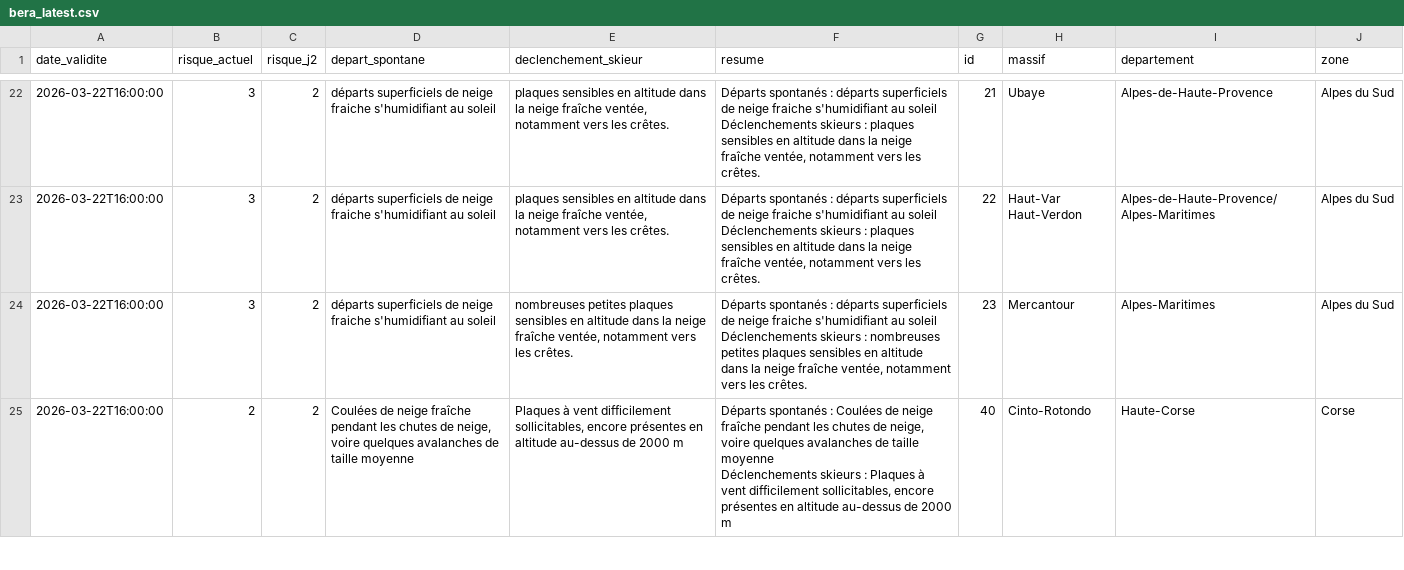
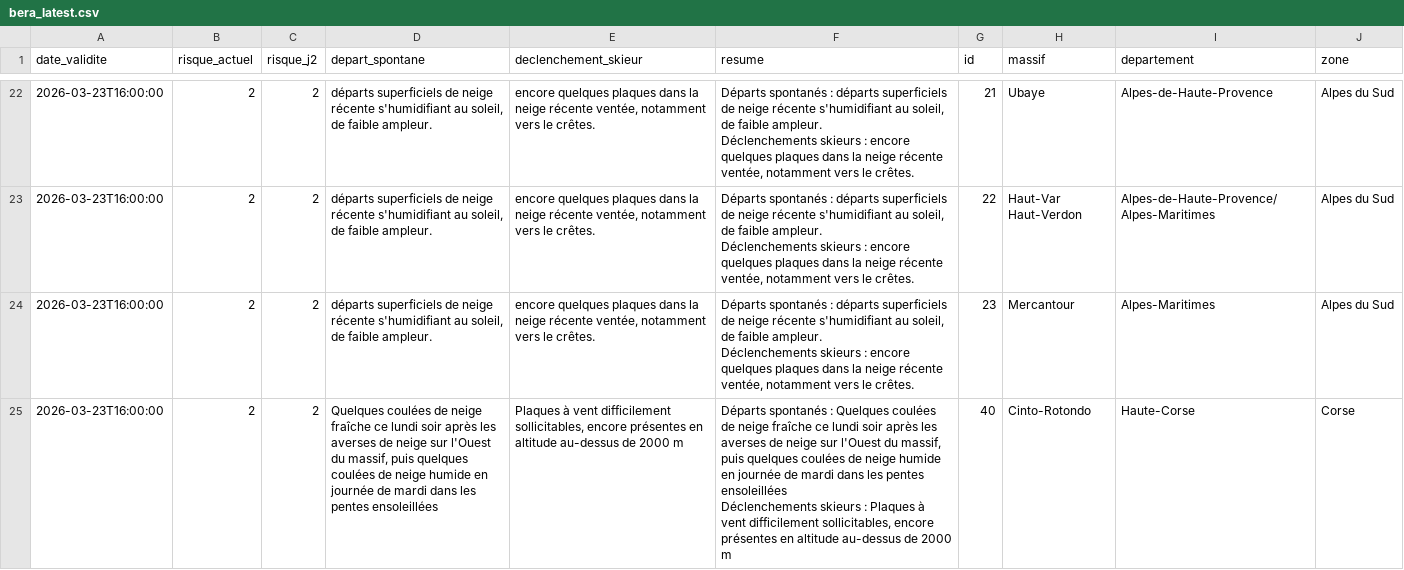
Before and after one commit to Tinevagio/Ski-touring-live, a CSV file: data/bera_latest.csv, drawn as a sheet; only a part is shown, gaps mark what is left out; ↵ is a line break in a cell; the diff covers the shown part only; the diff names each change by its address in the sheet, - before the commit and + after, or states it on an @@ line.

```diff
--- a/data/bera_latest.csv
+++ b/data/bera_latest.csv
-A22:A25 (date_validite): 2026-03-22T16:00:00
+A22:A25 (date_validite): 2026-03-23T16:00:00
-B22:B24 (risque_actuel): 3
+B22:B24 (risque_actuel): 2
-D22:D24 (depart_spontane): …de neige fraiche s'humidifiant au soleil
+D22:D24 (depart_spontane): …de neige récente s'humidifiant au soleil, de faible ampleur.
-E22:E23 (declenchement_skieur): plaques sensibles en altitude dans la neige fraîche ventée, notamment vers les crêtes.
+E22:E23 (declenchement_skieur): encore quelques plaques dans la neige récente ventée, notamment vers le crêtes.
-F22:F23 (resume): …de neige fraiche s'humidifiant au soleil ↵ Déclenchements skieurs : plaques sensibles en altitude dans la neige fraîche ventée, notamment vers les crêtes.
+F22:F23 (resume): …de neige récente s'humidifiant au soleil, de faible ampleur. ↵ Déclenchements skieurs : encore quelques plaques dans la neige récente ventée, notamment vers le crêtes.
-E24 (declenchement_skieur): nombreuses petites plaques sensibles en altitude dans la neige fraîche ventée, notamment vers les crêtes.
+E24 (declenchement_skieur): encore quelques plaques dans la neige récente ventée, notamment vers le crêtes.
-F24 (resume): …de neige fraiche s'humidifiant au soleil ↵ Déclenchements skieurs : nombreuses petites plaques sensibles en altitude dans la neige fraîche ventée, notamment vers les crêtes.
+F24 (resume): …de neige récente s'humidifiant au soleil, de faible ampleur. ↵ Déclenchements skieurs : encore quelques plaques dans la neige récente ventée, notamment vers le crêtes.
-D25 (depart_spontane): Coulées de neige fraîche pendant les chutes de neige, voire quelques avalanches de taille moyenne
+D25 (depart_spontane): Quelques coulées de neige fraîche ce lundi soir après les averses de neige sur l'Ouest du massif, puis quelques coulées de neige humide en journée de mardi dans les pentes ensoleillées
-F25 (resume): …spontanés : Coulées de neige fraîche pendant les chutes de neige, voire quelques avalanches de taille moyenne ↵ Déclenchements skieurs…
+F25 (resume): …spontanés : Quelques coulées de neige fraîche ce lundi soir après les averses de neige sur l'Ouest du massif, puis quelques coulées de neige humide en journée de mardi dans les pentes ensoleillées ↵ Déclenchements skieurs…
```
Also changed, not shown: 124 edited cells elsewhere in this file, 1 other file.
